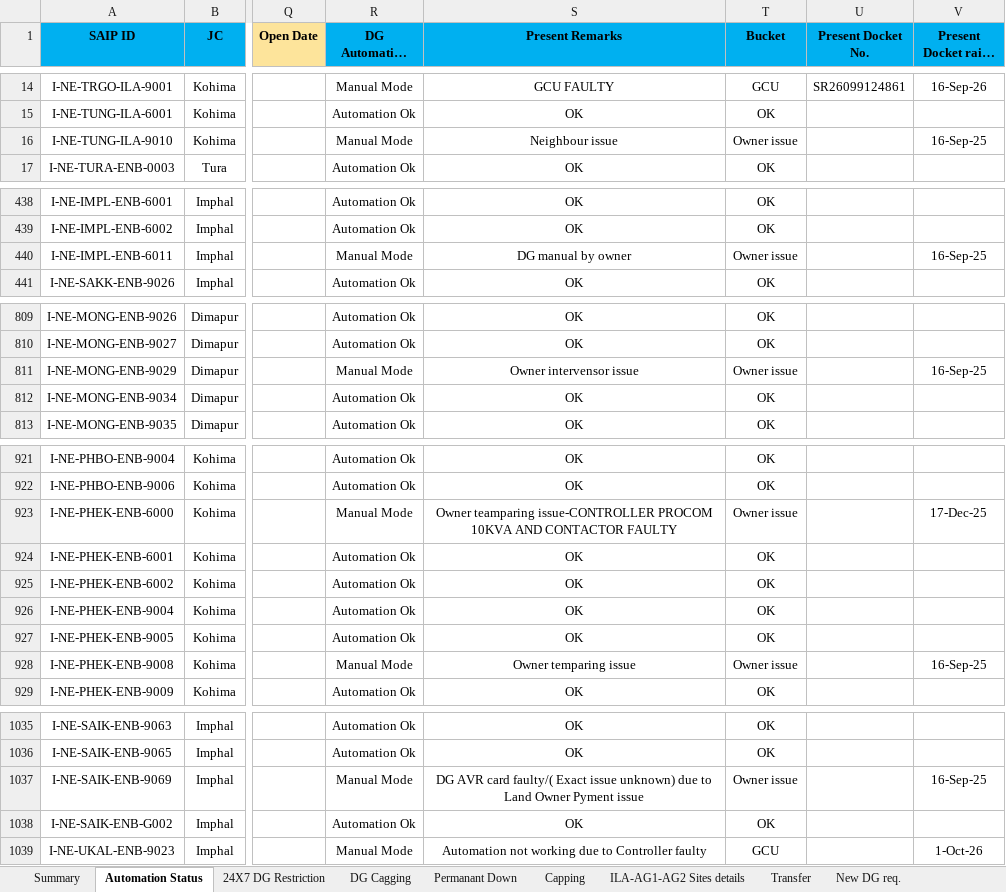
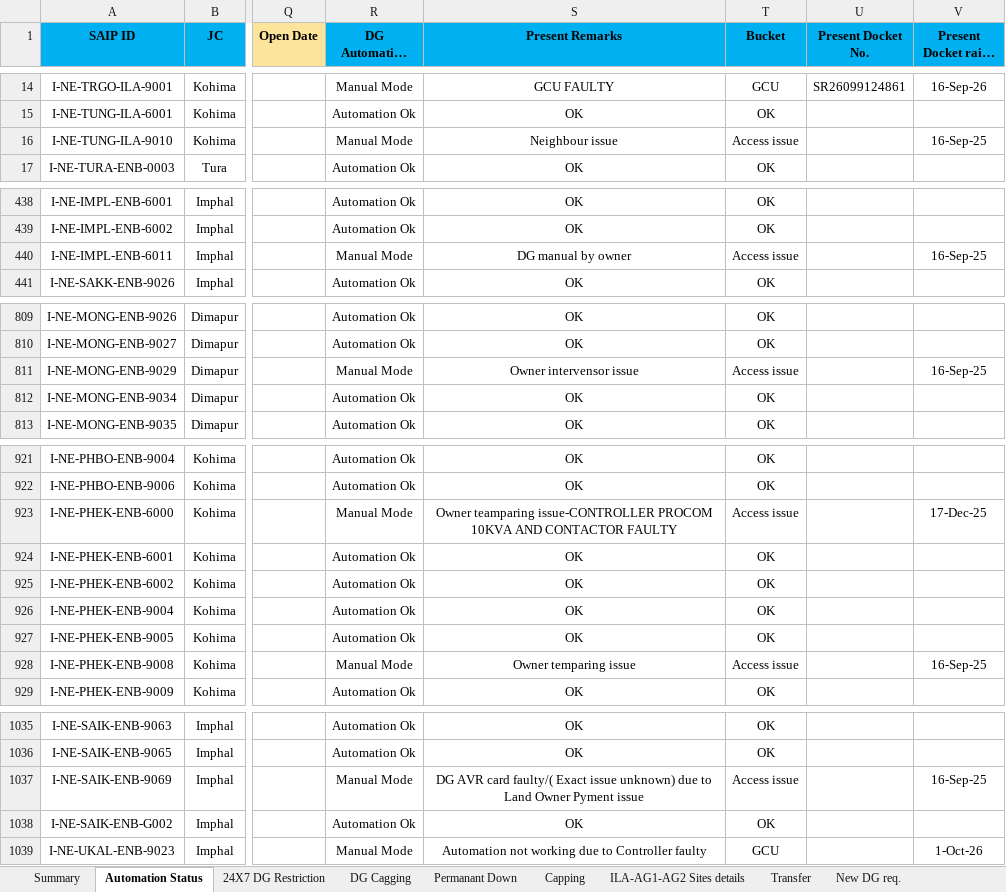
Before and after one commit to tridip2gogoi/Share-Docket-no., an Excel workbook: DG Auto-Update Automation Tracker 26.xlsx, sheet Automation Status, drawn as a sheet; only a part is shown, gaps mark what is left out; long unchanged cells end in …; values as stored, in another font and other column widths than the file's, no borders; conditional formats not drawn; the diff covers the shown part only; the diff names each change by its address in the sheet, - before the commit and + after, or states it on an @@ line.

```diff
--- a/DG Auto-Update Automation Tracker 26.xlsx (sheet Automation Status)
+++ b/DG Auto-Update Automation Tracker 26.xlsx (sheet Automation Status)
-T16 (Bucket): Owner issue
+T16 (Bucket): Access issue
-T440 (Bucket): Owner issue
+T440 (Bucket): Access issue
-T811 (Bucket): Owner issue
+T811 (Bucket): Access issue
-T923 (Bucket): Owner issue
+T923 (Bucket): Access issue
-T928 (Bucket): Owner issue
+T928 (Bucket): Access issue
-T1037 (Bucket): Owner issue
+T1037 (Bucket): Access issue
```
Also changed, not shown: 1 edited cell elsewhere in this sheet, sheet 24X7 DG Restriction.
